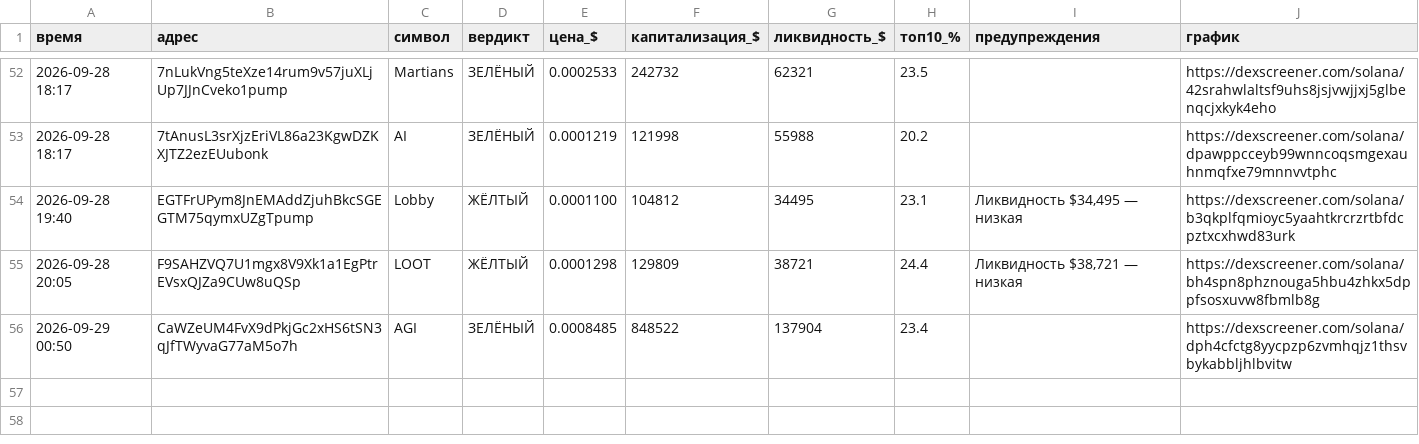
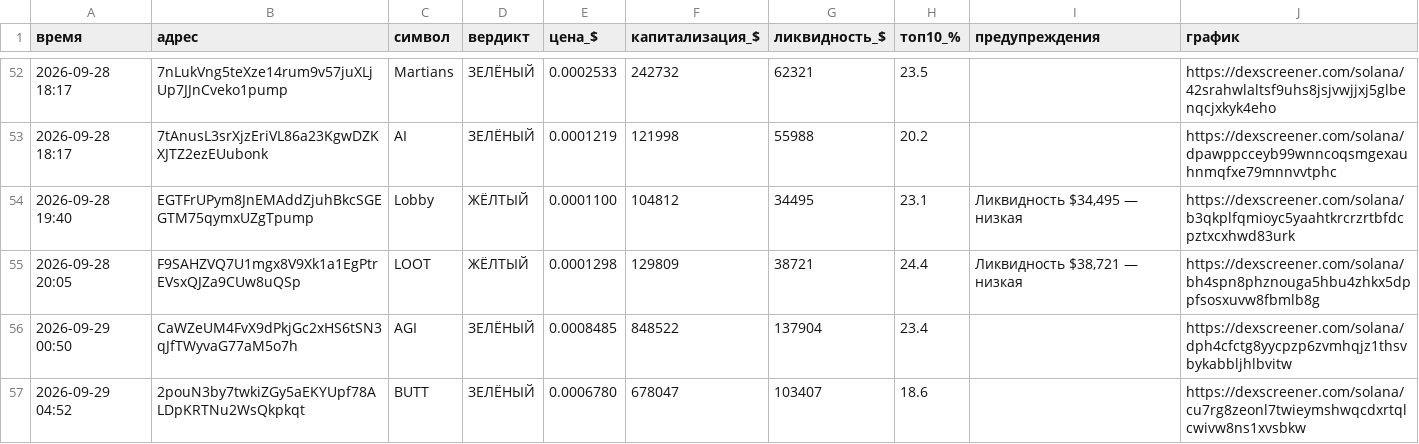
Before and after one commit to kovalkovulian-creator/crypto-scanner-github, a CSV file: journal.csv, drawn as a sheet; only a part is shown, gaps mark what is left out; the diff names each change by its address in the sheet, - before the commit and + after, or states it on an @@ line.

```diff
--- a/journal.csv
+++ b/journal.csv
+row 57: 2026-09-29 04:52 | 2pouN3by7twkiZGy5aEKYUpf78ALDpKRTNu2WsQkpkqt | BUTT | ЗЕЛЁНЫЙ | 0.0006780 | 678047 | 103407 | 18.6 |  | https://dexscreener.com/solana/cu7rg8zeonl7twieymshwqcdxrtqlcwivw8ns1xvsbkw
```
Also changed, not shown: 2 other files.
